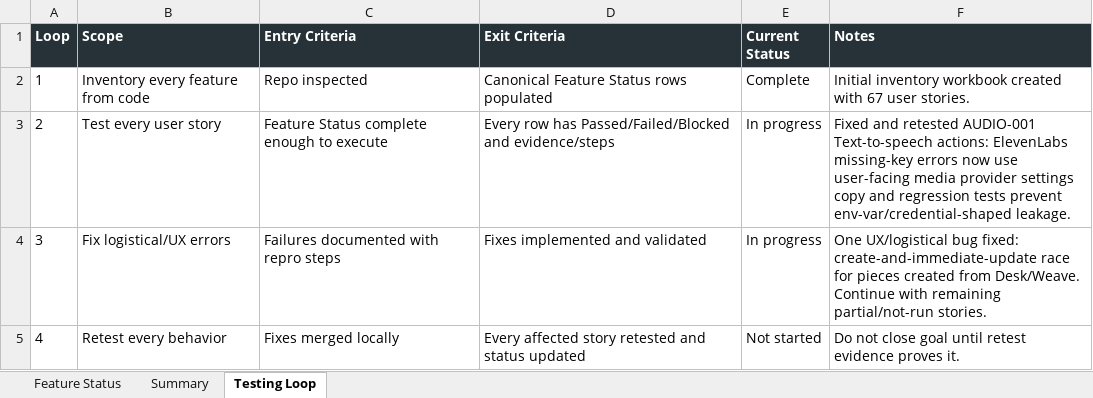
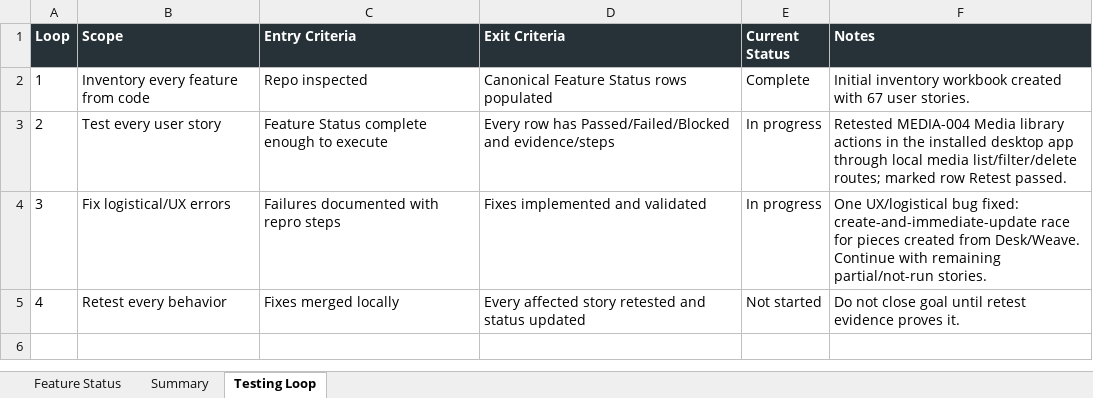
Before and after one commit to Transformation-Agency/pillar-press, an Excel workbook: docs/kings-press-feature-status.xlsx, sheet Testing Loop, drawn as a sheet; values as stored, in another font and other column widths than the file's, no borders; the diff names each change by its address in the sheet, - before the commit and + after, or states it on an @@ line.

Commit message:
Record installed media library retest

```diff
--- a/docs/kings-press-feature-status.xlsx (sheet Testing Loop)
+++ b/docs/kings-press-feature-status.xlsx (sheet Testing Loop)
-F3 (Notes): Fixed and retested AUDIO-001 Text-to-speech actions: ElevenLabs missing-key errors now use user-facing media provider settings copy and regression tests prevent env-var/credential-shaped leakage.
+F3 (Notes): Retested MEDIA-004 Media library actions in the installed desktop app through local media list/filter/delete routes; marked row Retest passed.
```
Also changed, not shown: sheet Feature Status.
